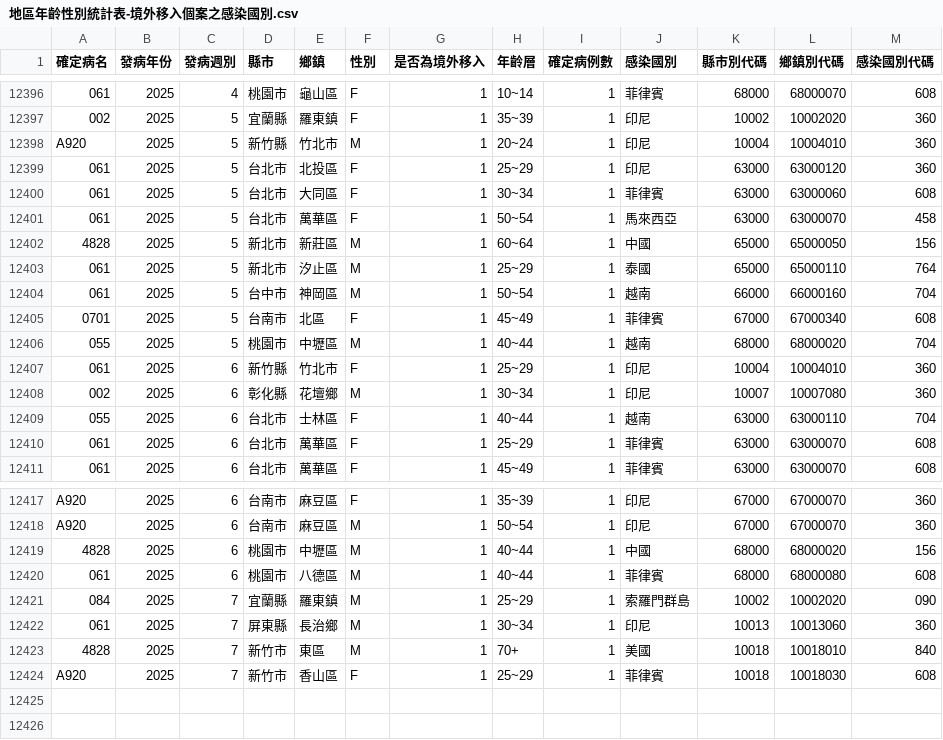
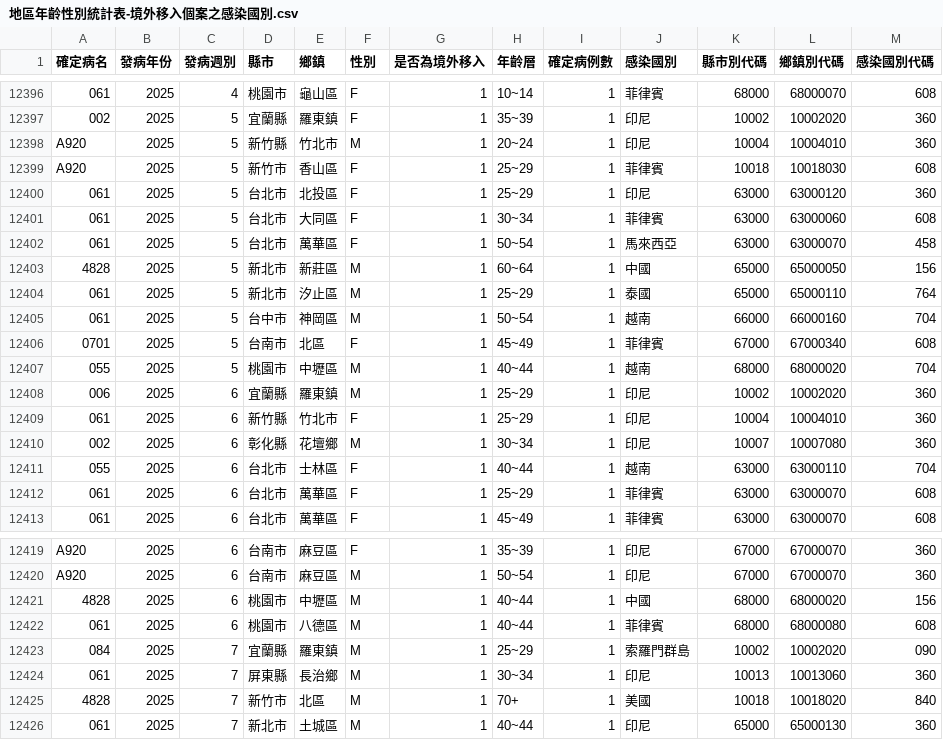
Before and after one commit to doggy8088/cdc-data, a CSV file: data/地區年齡性別統計表-境外移入個案之感染國別-依發病日統計(以週為單位)/地區年齡性別統計表-境外移入個案之感染國別.csv, drawn as a sheet; only a part is shown, gaps mark what is left out; removed rows and columns are numbered as before the commit, all else as after; the diff names each change by its address in the sheet, - before the commit and + after, or states it on an @@ line.

Commit message:
Dataset updated
Changed files:
README.md
data/地區年齡性別統計表-境外移入個案之感染國別-依發病日統計(以週為單位)/地區年齡性別統計表-境外移入個案之感染國別.csv
data/結核病－每日疫情指標綜覽/每日疫情綜覽.xml
data/結核病－每日追蹤管理中個案統計/每日縣市鄉鎮(區)管理中個案 (2017至前日)_part1.csv
data/結核病－每日追蹤管理中個案統計/每日縣市鄉鎮(區)管理中個案 (2017至前日)_part2.csv
data/結核病－每日追蹤管理中個案統計/每日縣市鄉鎮(區)管理中個案.xml

```diff
--- a/data/地區年齡性別統計表-境外移入個案之感染國別-依發病日統計(以週為單位)/地區年齡性別統計表-境外移入個案之感染國別.csv
+++ b/data/地區年齡性別統計表-境外移入個案之感染國別-依發病日統計(以週為單位)/地區年齡性別統計表-境外移入個案之感染國別.csv
+row 12399: A920 | 2025 | 5 | 新竹市 | 香山區 | F | 1 | 25~29 | 1 | 菲律賓 | 10018 | 10018030 | 608
+row 12408: 006 | 2025 | 6 | 宜蘭縣 | 羅東鎮 | M | 1 | 25~29 | 1 | 印尼 | 10002 | 10002020 | 360
-E12425 (鄉鎮): 東區
+E12425 (鄉鎮): 北區
-L12425 (鄉鎮別代碼): 10018010
+L12425 (鄉鎮別代碼): 10018020
-row 12424: A920 | 2025 | 7 | 新竹市 | 香山區 | F | 1 | 25~29 | 1 | 菲律賓 | 10018 | 10018030 | 608
+row 12426: 061 | 2025 | 7 | 新北市 | 土城區 | M | 1 | 40~44 | 1 | 印尼 | 65000 | 65000130 | 360
```
Also changed, not shown: 3 other files.
